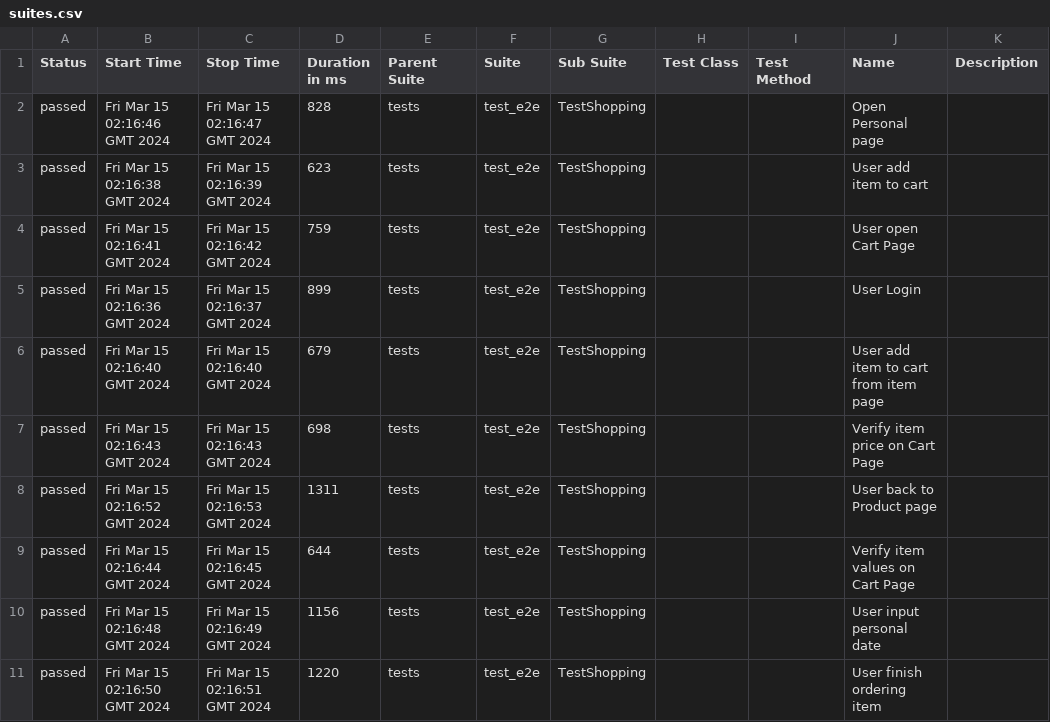
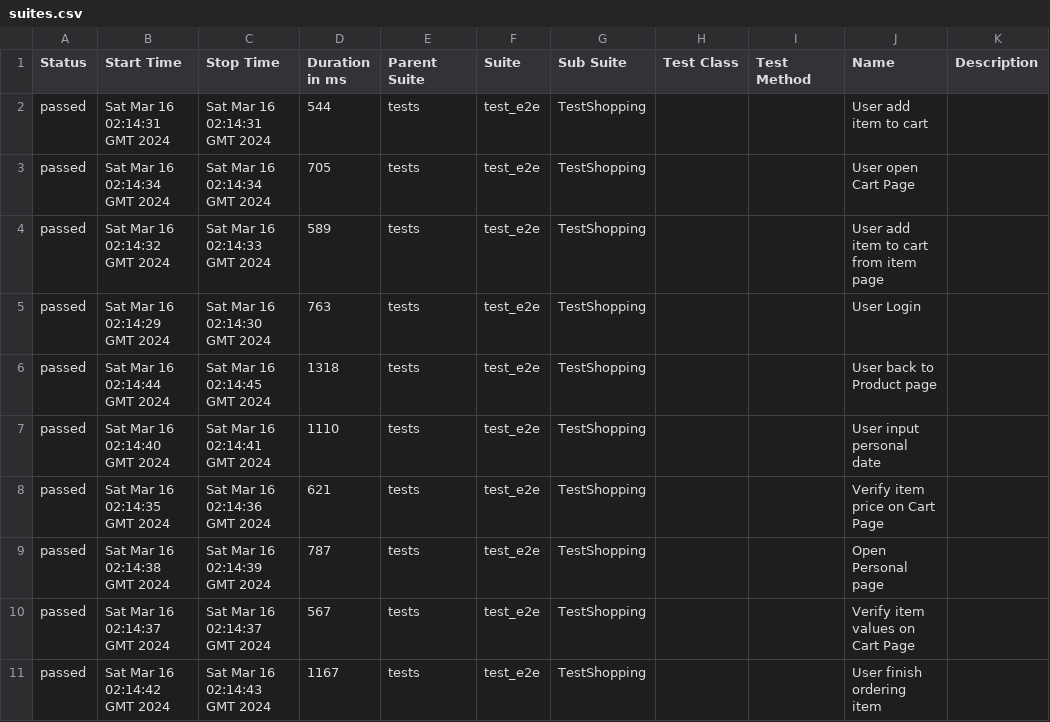
Before and after one commit to dymekkqa/saudemoProject, a CSV file: data/suites.csv, drawn as a sheet.

```diff
--- a/data/suites.csv
+++ b/data/suites.csv
@@ -1,11 +1,11 @@
 "Status","Start Time","Stop Time","Duration in ms","Parent Suite","Suite","Sub Suite","Test Class","Test Method","Name","Description"
-"passed","Fri Mar 15 02:16:46 GMT 2024","Fri Mar 15 02:16:47 GMT 2024","828","tests","test_e2e","TestShopping","","","Open Personal page",""
-"passed","Fri Mar 15 02:16:38 GMT 2024","Fri Mar 15 02:16:39 GMT 2024","623","tests","test_e2e","TestShopping","","","User add item to cart",""
-"passed","Fri Mar 15 02:16:41 GMT 2024","Fri Mar 15 02:16:42 GMT 2024","759","tests","test_e2e","TestShopping","","","User open Cart Page",""
-"passed","Fri Mar 15 02:16:36 GMT 2024","Fri Mar 15 02:16:37 GMT 2024","899","tests","test_e2e","TestShopping","","","User Login",""
-"passed","Fri Mar 15 02:16:40 GMT 2024","Fri Mar 15 02:16:40 GMT 2024","679","tests","test_e2e","TestShopping","","","User add item to cart from item page",""
-"passed","Fri Mar 15 02:16:43 GMT 2024","Fri Mar 15 02:16:43 GMT 2024","698","tests","test_e2e","TestShopping","","","Verify item price on Cart Page",""
-"passed","Fri Mar 15 02:16:52 GMT 2024","Fri Mar 15 02:16:53 GMT 2024","1311","tests","test_e2e","TestShopping","","","User back to Product page",""
-"passed","Fri Mar 15 02:16:44 GMT 2024","Fri Mar 15 02:16:45 GMT 2024","644","tests","test_e2e","TestShopping","","","Verify item values on Cart Page",""
-"passed","Fri Mar 15 02:16:48 GMT 2024","Fri Mar 15 02:16:49 GMT 2024","1156","tests","test_e2e","TestShopping","","","User input personal date",""
-"passed","Fri Mar 15 02:16:50 GMT 2024","Fri Mar 15 02:16:51 GMT 2024","1220","tests","test_e2e","TestShopping","","","User finish ordering item",""
+"passed","Sat Mar 16 02:14:31 GMT 2024","Sat Mar 16 02:14:31 GMT 2024","544","tests","test_e2e","TestShopping","","","User add item to cart",""
+"passed","Sat Mar 16 02:14:34 GMT 2024","Sat Mar 16 02:14:34 GMT 2024","705","tests","test_e2e","TestShopping","","","User open Cart Page",""
+"passed","Sat Mar 16 02:14:32 GMT 2024","Sat Mar 16 02:14:33 GMT 2024","589","tests","test_e2e","TestShopping","","","User add item to cart from item page",""
+"passed","Sat Mar 16 02:14:29 GMT 2024","Sat Mar 16 02:14:30 GMT 2024","763","tests","test_e2e","TestShopping","","","User Login",""
+"passed","Sat Mar 16 02:14:44 GMT 2024","Sat Mar 16 02:14:45 GMT 2024","1318","tests","test_e2e","TestShopping","","","User back to Product page",""
+"passed","Sat Mar 16 02:14:40 GMT 2024","Sat Mar 16 02:14:41 GMT 2024","1110","tests","test_e2e","TestShopping","","","User input personal date",""
+"passed","Sat Mar 16 02:14:35 GMT 2024","Sat Mar 16 02:14:36 GMT 2024","621","tests","test_e2e","TestShopping","","","Verify item price on Cart Page",""
+"passed","Sat Mar 16 02:14:38 GMT 2024","Sat Mar 16 02:14:39 GMT 2024","787","tests","test_e2e","TestShopping","","","Open Personal page",""
+"passed","Sat Mar 16 02:14:37 GMT 2024","Sat Mar 16 02:14:37 GMT 2024","567","tests","test_e2e","TestShopping","","","Verify item values on Cart Page",""
+"passed","Sat Mar 16 02:14:42 GMT 2024","Sat Mar 16 02:14:43 GMT 2024","1167","tests","test_e2e","TestShopping","","","User finish ordering item",""
```
Also changed, not shown: 30 other files.
